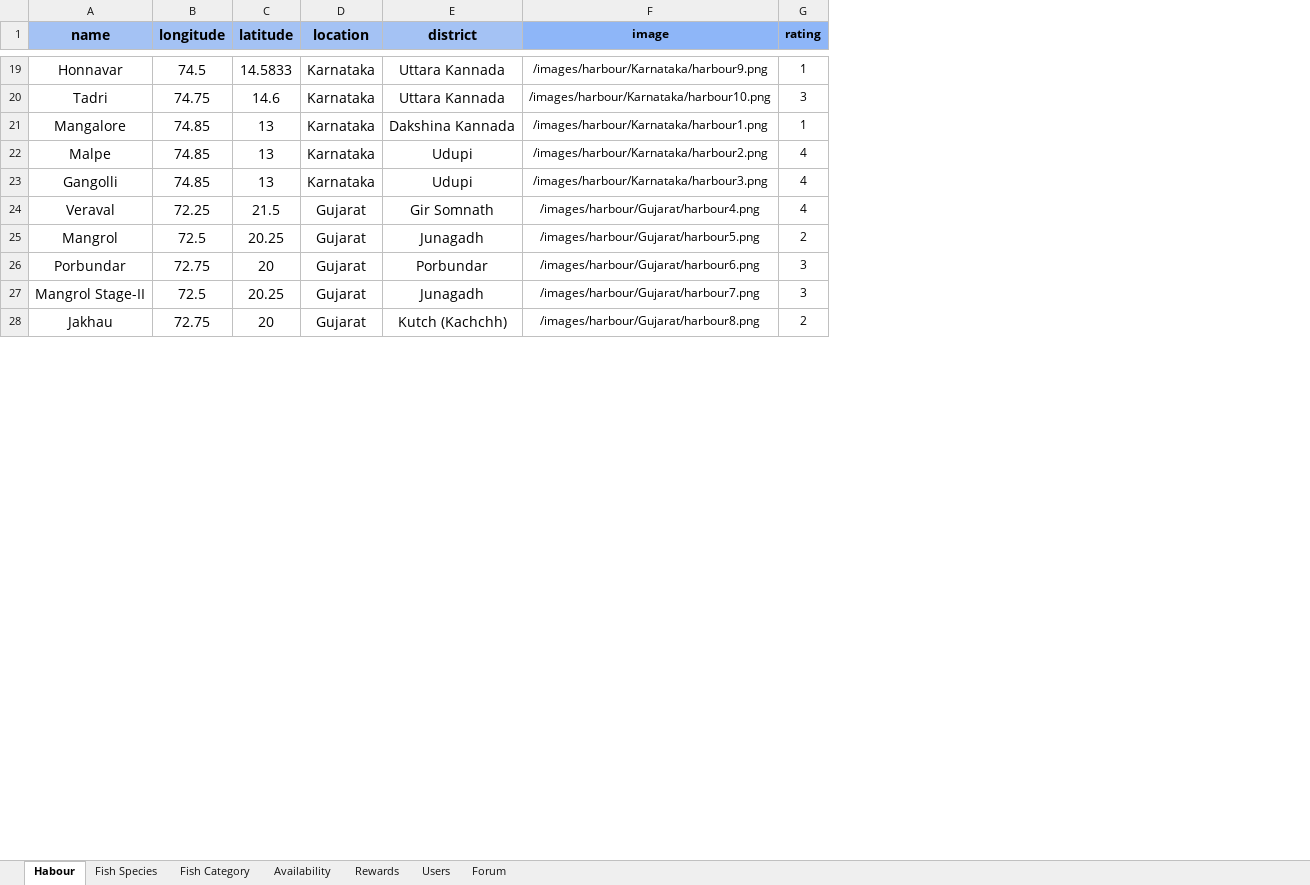
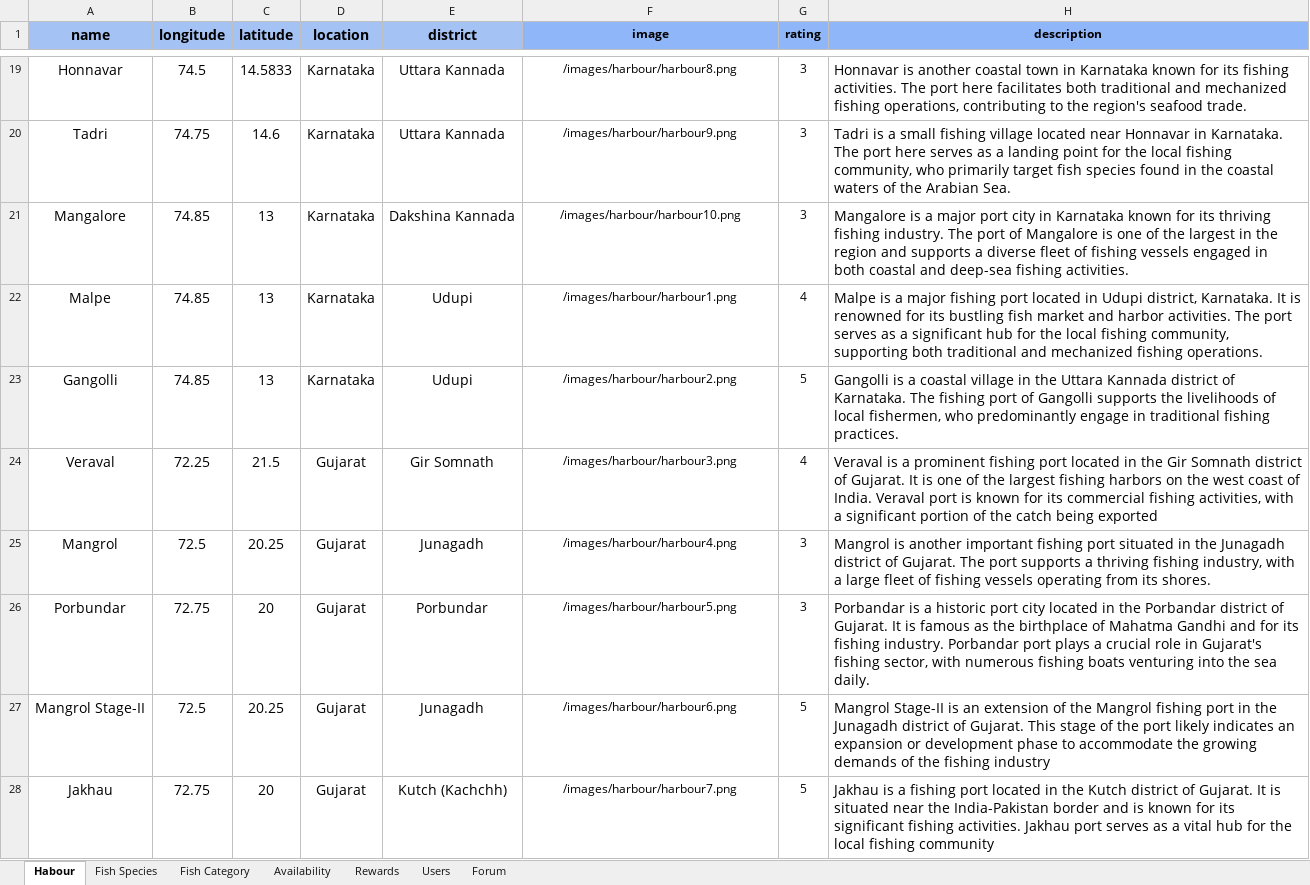
Before and after one commit to Gaurav-Jain-0781/Eco-Harbour, an Excel workbook: Docs/Datasets/Harbours.xlsx, sheet Habour, drawn as a sheet; only a part is shown, gaps mark what is left out; values as stored, in another font and other column widths than the file's, no borders; conditional formats not drawn; the diff covers the shown part only; the diff names each change by its address in the sheet, - before the commit and + after, or states it on an @@ line.

```diff
--- a/Docs/Datasets/Harbours.xlsx (sheet Habour)
+++ b/Docs/Datasets/Harbours.xlsx (sheet Habour)
+column H (description), rows 19-28: Honnavar is another coastal town in Karnataka known for its fishing activities. The port here facilitates both traditional and mechanized fishing operations, contributing to the region's seafood trade. | Tadri is a small fishing village located near Honnavar in Karnataka. The port here serves as a landing point for the local fishing community, who primarily target fish species found in the coastal waters of the Arabian Sea. | Mangalore is a major port city in Karnataka known for its thriving fishing industry. The port of Mangalore is one of the largest in the region and supports a diverse fleet of fishing vessels engaged in both coastal and deep-sea fishing activities. | Malpe is a major fishing port located in Udupi district, Karnataka. It is renowned for its bustling fish market and harbor activities. The port serves as a significant hub for the local fishing community, supporting both traditional and mechanized fishing operations. | Gangolli is a coastal village in the Uttara Kannada district of Karnataka. The fishing port of Gangolli supports the livelihoods of local fishermen, who predominantly engage in traditional fishing practices. | Veraval is a prominent fishing port located in the Gir Somnath district of Gujarat. It is one of the largest fishing harbors on the west coast of India. Veraval port is known for its commercial fishing activities, with a significant portion of the catch being exported | Mangrol is another important fishing port situated in the Junagadh district of Gujarat. The port supports a thriving fishing industry, with a large fleet of fishing vessels operating from its shores. | Porbandar is a historic port city located in the Porbandar district of Gujarat. It is famous as the birthplace of Mahatma Gandhi and for its fishing industry. Porbandar port plays a crucial role in Gujarat's fishing sector, with numerous fishing boats venturing into the sea daily. | Mangrol Stage-II is an extension of the Mangrol fishing port in the Junagadh district of Gujarat. This stage of the port likely indicates an expansion or development phase to accommodate the growing demands of the fishing industry | Jakhau is a fishing port located in the Kutch district of Gujarat. It is situated near the India-Pakistan border and is known for its significant fishing activities. Jakhau port serves as a vital hub for the local fishing community
-F19 (image): /images/harbour/Karnataka/harbour9.png
+F19 (image): /images/harbour/harbour8.png
-G19 (rating): 1
+G19 (rating): 3
-F20 (image): /images/harbour/Karnataka/harbour10.png
+F20 (image): /images/harbour/harbour9.png
-F21 (image): /images/harbour/Karnataka/harbour1.png
+F21 (image): /images/harbour/harbour10.png
-G21 (rating): 1
+G21 (rating): 3
-F22 (image): /images/harbour/Karnataka/harbour2.png
+F22 (image): /images/harbour/harbour1.png
-F23 (image): /images/harbour/Karnataka/harbour3.png
+F23 (image): /images/harbour/harbour2.png
-G23 (rating): 4
+G23 (rating): 5
-F24 (image): /images/harbour/Gujarat/harbour4.png
+F24 (image): /images/harbour/harbour3.png
-F25 (image): /images/harbour/Gujarat/harbour5.png
+F25 (image): /images/harbour/harbour4.png
-G25 (rating): 2
+G25 (rating): 3
-F26 (image): /images/harbour/Gujarat/harbour6.png
+F26 (image): /images/harbour/harbour5.png
-F27 (image): /images/harbour/Gujarat/harbour7.png
+F27 (image): /images/harbour/harbour6.png
-G27 (rating): 3
+G27 (rating): 5
-F28 (image): /images/harbour/Gujarat/harbour8.png
+F28 (image): /images/harbour/harbour7.png
-G28 (rating): 2
+G28 (rating): 5
```
Also changed, not shown: 113 edited cells elsewhere in this sheet, formulas that keep their value, 24 other files.
